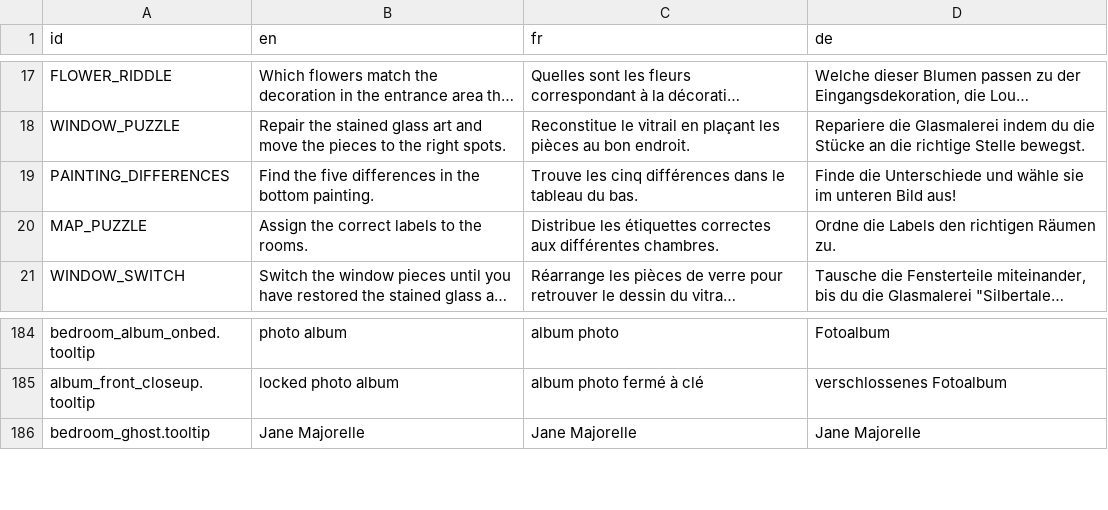
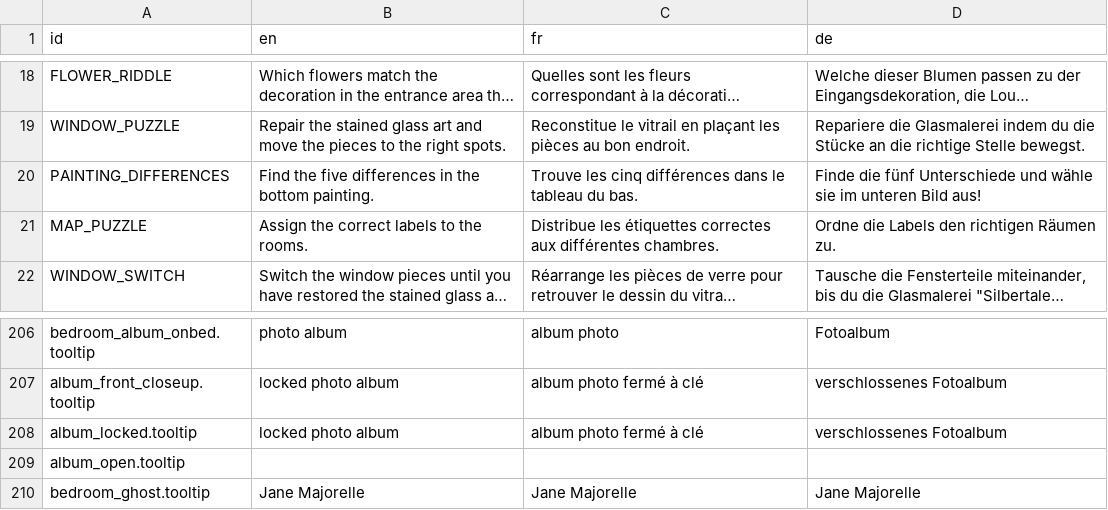
Before and after one commit to The-Villains/MajorelleMysteryApp, a CSV file: device/translations/general.csv, drawn as a sheet; only a part is shown, gaps mark what is left out; long unchanged cells end in …; addresses are those after the commit; the diff covers the shown part only; the diff names each change by its address in the sheet, - before the commit and + after, or states it on an @@ line.

```diff
--- a/device/translations/general.csv
+++ b/device/translations/general.csv
-D20 (de): Finde die Unterschiede und…
+D20 (de): Finde die fünf Unterschiede und…
+row 208: album_locked.tooltip | locked photo album | album photo fermé à clé | verschlossenes Fotoalbum
+row 209: album_open.tooltip
```
Also changed, not shown: 24 added rows and 20 edited cells elsewhere in this file, 41 other files.
